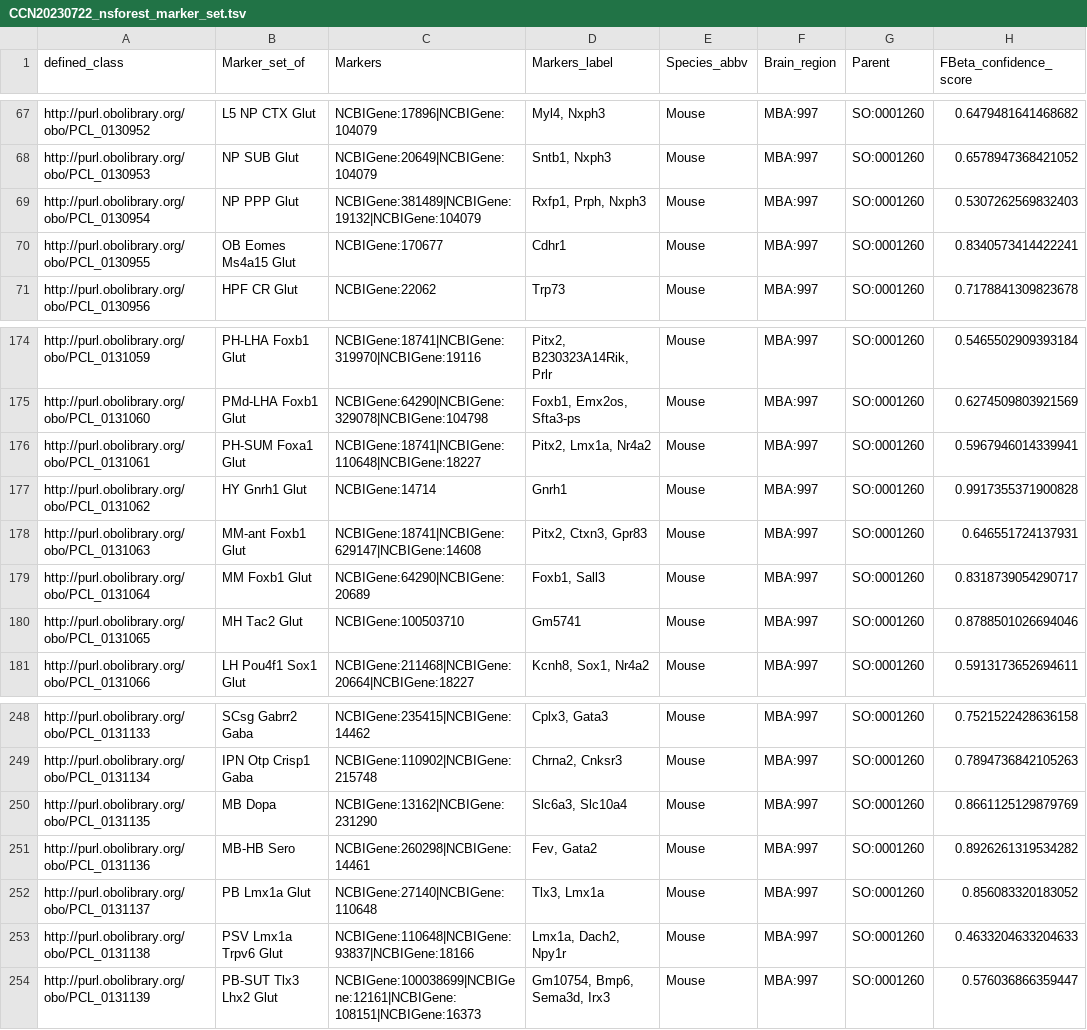
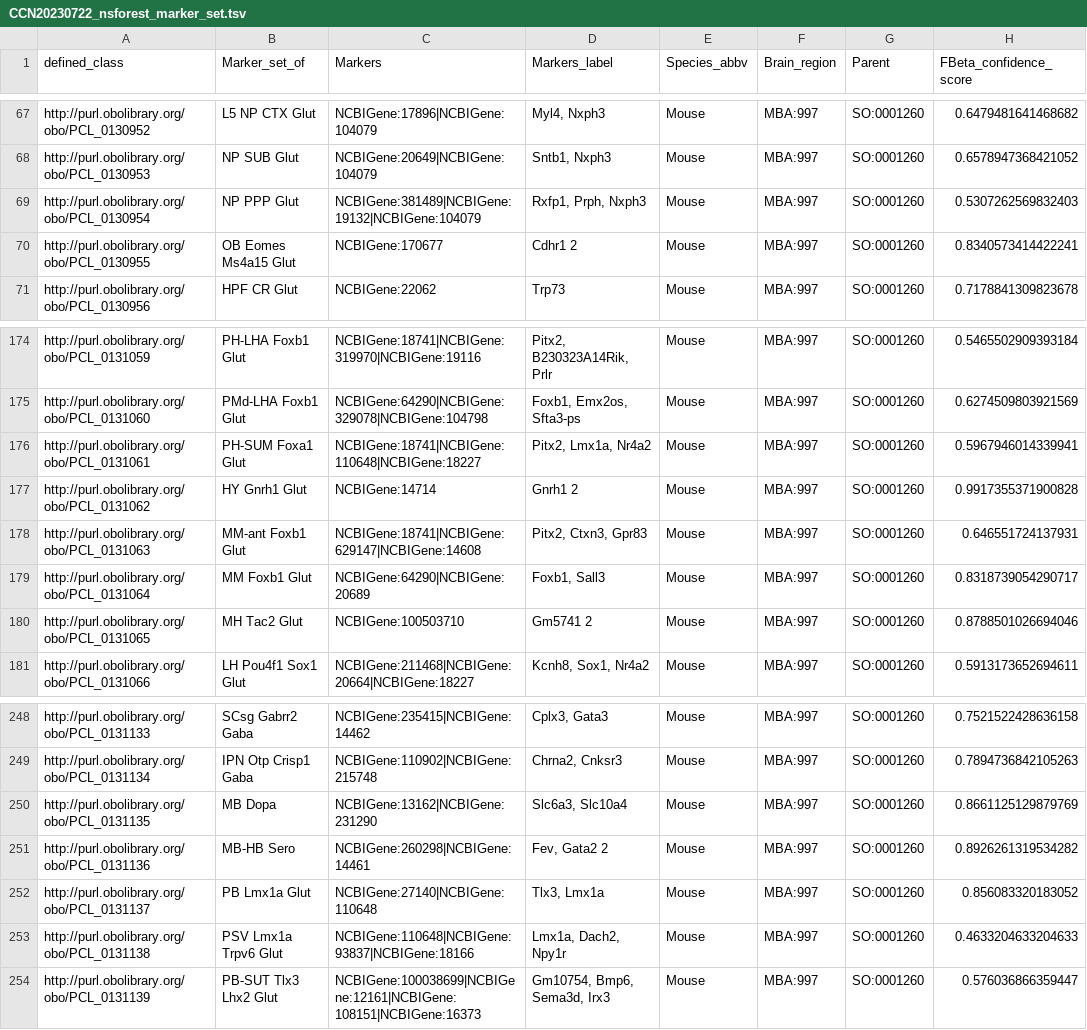
Before and after one commit to Cellular-Semantics/whole_mouse_brain_ontology, a TSV file: src/patterns/data/default/CCN20230722_nsforest_marker_set.tsv, drawn as a sheet; only a part is shown, gaps mark what is left out; the diff names each change by its address in the sheet, - before the commit and + after, or states it on an @@ line.

```diff
--- a/src/patterns/data/default/CCN20230722_nsforest_marker_set.tsv
+++ b/src/patterns/data/default/CCN20230722_nsforest_marker_set.tsv
-D70 (Markers_label): Cdhr1
+D70 (Markers_label): Cdhr1 2
-D177 (Markers_label): Gnrh1
+D177 (Markers_label): Gnrh1 2
-D180 (Markers_label): Gm5741
+D180 (Markers_label): Gm5741 2
-D251 (Markers_label): Fev, Gata2
+D251 (Markers_label): Fev, Gata2 2
```
Also changed, not shown: src/patterns/data/default/CCN20230722_class_curation.tsv, 9 other files.
